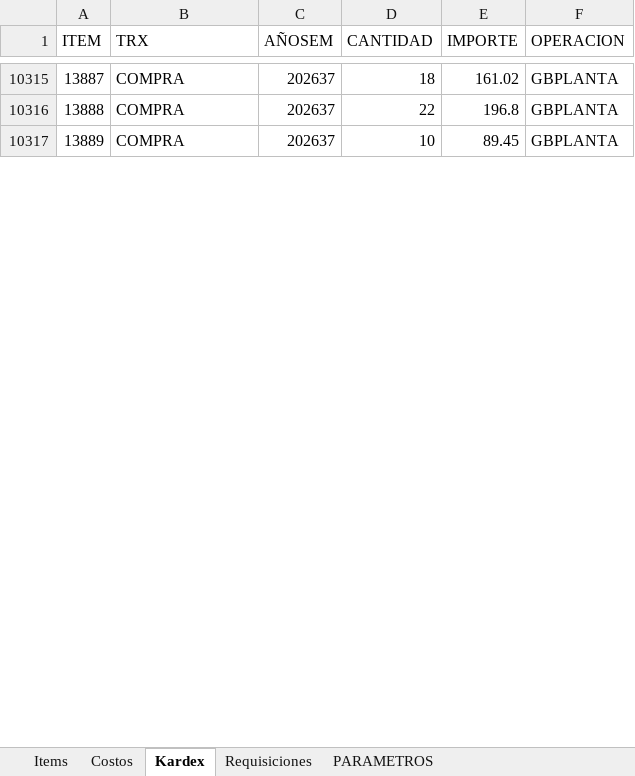
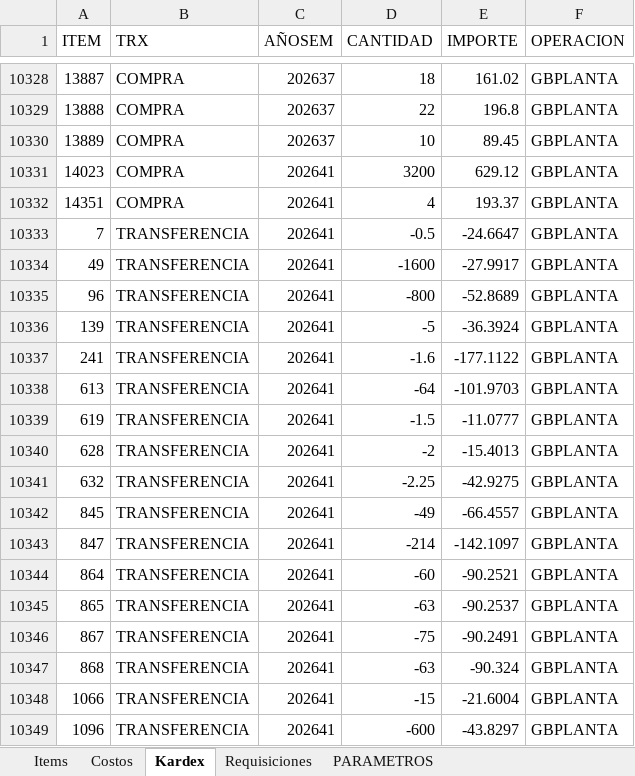
Before and after one commit to AlvaroCornejo/EBC_PEDIDOS_ADICIONALES, an Excel workbook: data/GBPLANTA - ADICIONALES.xlsx, sheet Kardex, drawn as a sheet; only a part is shown, gaps mark what is left out; values as stored, in another font and other column widths than the file's, no borders; table styles not drawn; the diff covers the shown part only; the diff names each change by its address in the sheet, - before the commit and + after, or states it on an @@ line.

Commit message:
Sync Excel vie. 09/10/2026

```diff
--- a/data/GBPLANTA - ADICIONALES.xlsx (sheet Kardex)
+++ b/data/GBPLANTA - ADICIONALES.xlsx (sheet Kardex)
+row 10331: 14023 | COMPRA | 202641 | 3200 | 629.12 | GBPLANTA
+row 10332: 14351 | COMPRA | 202641 | 4 | 193.37 | GBPLANTA
+row 10333: 7 | TRANSFERENCIA | 202641 | -0.5 | -24.6647 | GBPLANTA
+row 10334: 49 | TRANSFERENCIA | 202641 | -1600 | -27.9917 | GBPLANTA
+row 10335: 96 | TRANSFERENCIA | 202641 | -800 | -52.8689 | GBPLANTA
+row 10336: 139 | TRANSFERENCIA | 202641 | -5 | -36.3924 | GBPLANTA
+row 10337: 241 | TRANSFERENCIA | 202641 | -1.6 | -177.1122 | GBPLANTA
+row 10338: 613 | TRANSFERENCIA | 202641 | -64 | -101.9703 | GBPLANTA
+row 10339: 619 | TRANSFERENCIA | 202641 | -1.5 | -11.0777 | GBPLANTA
+row 10340: 628 | TRANSFERENCIA | 202641 | -2 | -15.4013 | GBPLANTA
+row 10341: 632 | TRANSFERENCIA | 202641 | -2.25 | -42.9275 | GBPLANTA
+row 10342: 845 | TRANSFERENCIA | 202641 | -49 | -66.4557 | GBPLANTA
+row 10343: 847 | TRANSFERENCIA | 202641 | -214 | -142.1097 | GBPLANTA
+row 10344: 864 | TRANSFERENCIA | 202641 | -60 | -90.2521 | GBPLANTA
+row 10345: 865 | TRANSFERENCIA | 202641 | -63 | -90.2537 | GBPLANTA
+row 10346: 867 | TRANSFERENCIA | 202641 | -75 | -90.2491 | GBPLANTA
+row 10347: 868 | TRANSFERENCIA | 202641 | -63 | -90.324 | GBPLANTA
+row 10348: 1066 | TRANSFERENCIA | 202641 | -15 | -21.6004 | GBPLANTA
+row 10349: 1096 | TRANSFERENCIA | 202641 | -600 | -43.8297 | GBPLANTA
```
Also changed, not shown: 245 added rows and 396 edited cells elsewhere in this sheet, sheet Items, sheet PARAMETROS, data/CDL28 - ADICIONALES.xlsx, data/CDLAO - ADICIONALES.xlsx, 7 other files.
